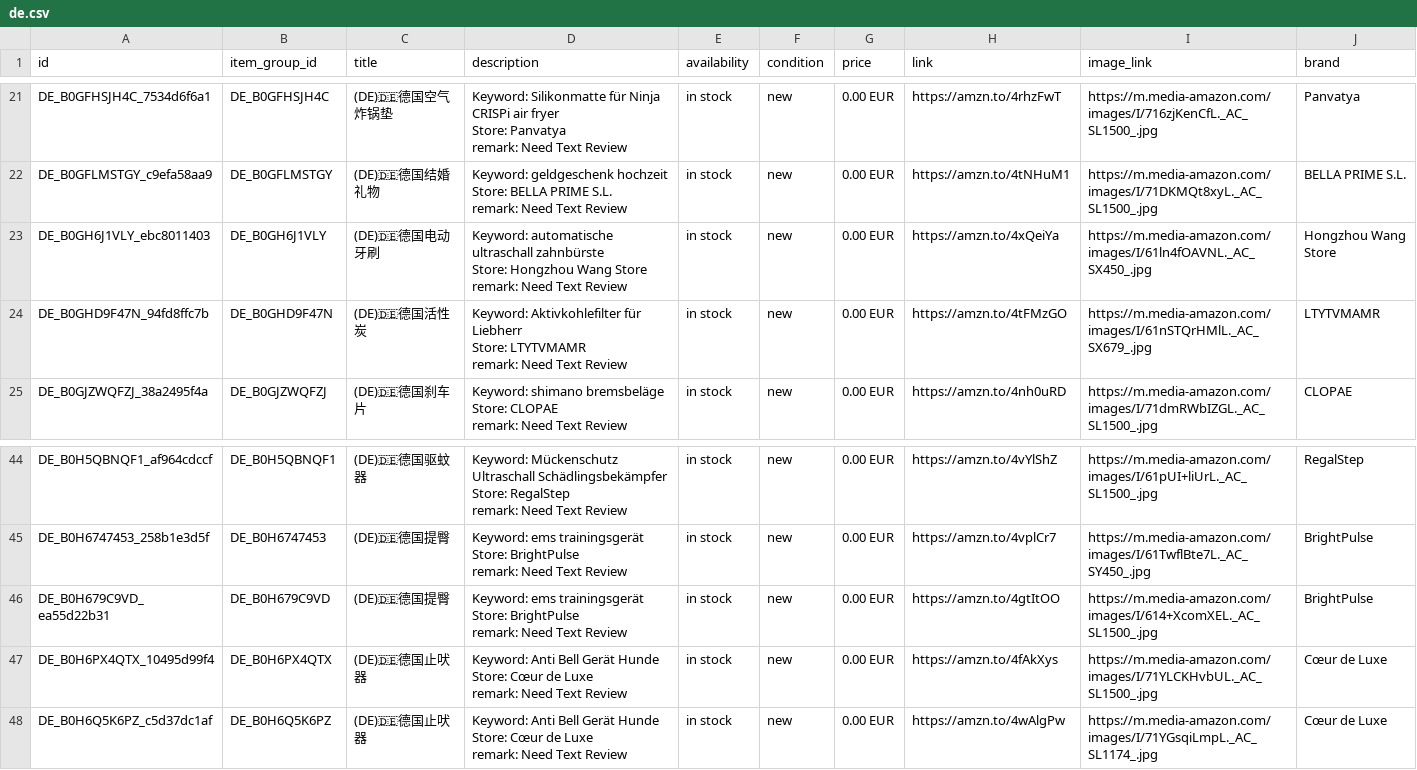
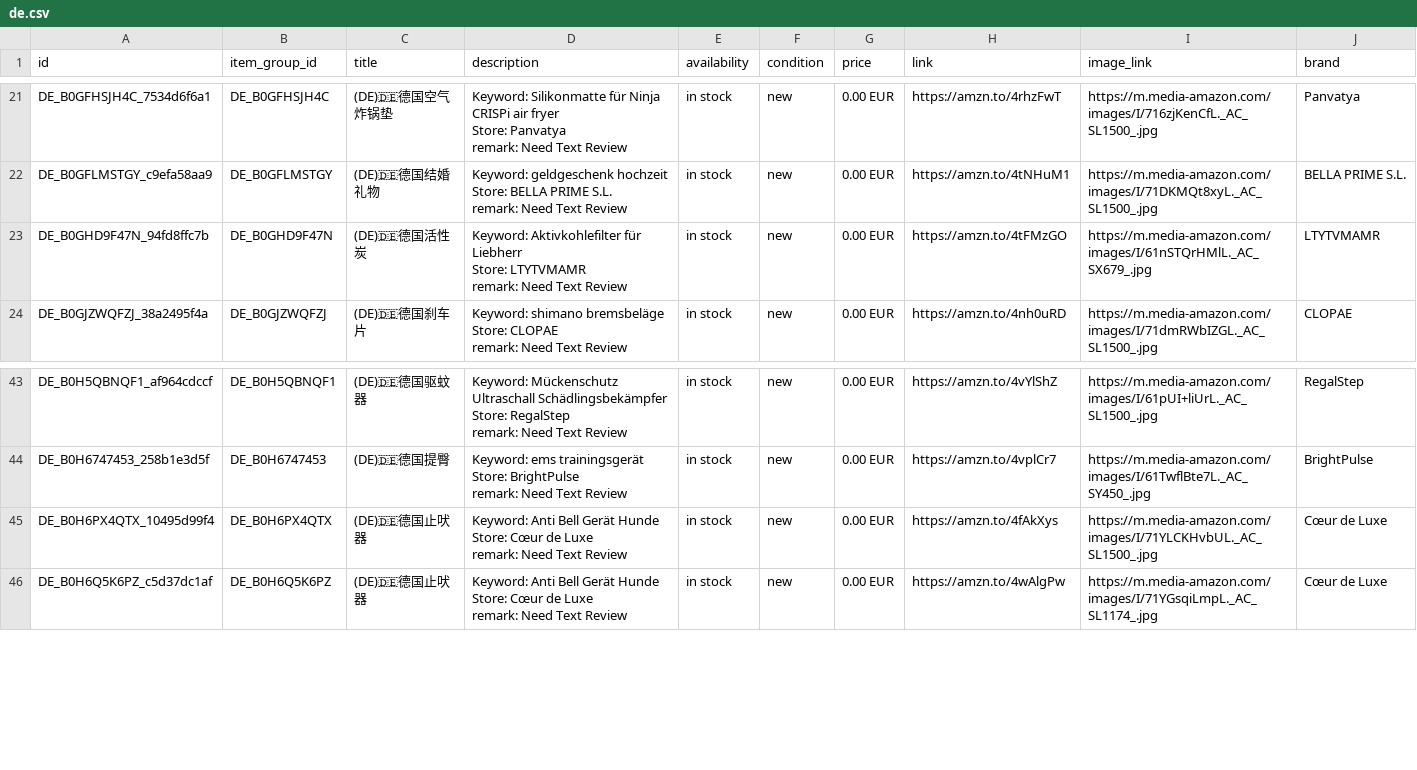
Before and after one commit to dalemy-1/wa-catalog-feed, a CSV file: docs/de.csv, drawn as a sheet; only a part is shown, gaps mark what is left out.

```diff
--- a/docs/de.csv
+++ b/docs/de.csv
@@ -68,5 +68,2 @@ Store: BELLA PRIME S.L.
 remark: Need Text Review",in stock,new,0.00 EUR,https://amzn.to/4tNHuM1,https://m.media-amazon.com/images/I/71DKMQt8xyL._AC_SL1500_.jpg,BELLA PRIME S.L.
-DE_B0GH6J1VLY_ebc8011403,DE_B0GH6J1VLY,(DE)🇩🇪德国电动牙刷,"Keyword: automatische ultraschall zahnbürste
-Store: Hongzhou Wang Store
-remark: Need Text Review",in stock,new,0.00 EUR,https://amzn.to/4xQeiYa,https://m.media-amazon.com/images/I/61ln4fOAVNL._AC_SX450_.jpg,Hongzhou Wang Store
 DE_B0GHD9F47N_94fd8ffc7b,DE_B0GHD9F47N,(DE)🇩🇪德国活性炭,"Keyword: Aktivkohlefilter für Liebherr
@@ -147,5 +144,2 @@ Store: BrightPulse
 remark: Need Text Review",in stock,new,0.00 EUR,https://amzn.to/4vplCr7,https://m.media-amazon.com/images/I/61TwflBte7L._AC_SY450_.jpg,BrightPulse
-DE_B0H679C9VD_ea55d22b31,DE_B0H679C9VD,(DE)🇩🇪德国提臀,"Keyword: ems trainingsgerät
-Store: BrightPulse
-remark: Need Text Review",in stock,new,0.00 EUR,https://amzn.to/4gtItOO,https://m.media-amazon.com/images/I/614+XcomXEL._AC_SL1500_.jpg,BrightPulse
 DE_B0H6PX4QTX_10495d99f4,DE_B0H6PX4QTX,(DE)🇩🇪德国止吠器,"Keyword: Anti Bell Gerät Hunde
```
Also changed, not shown: docs/fr.csv, docs/meta_all.csv, 4 other files.
